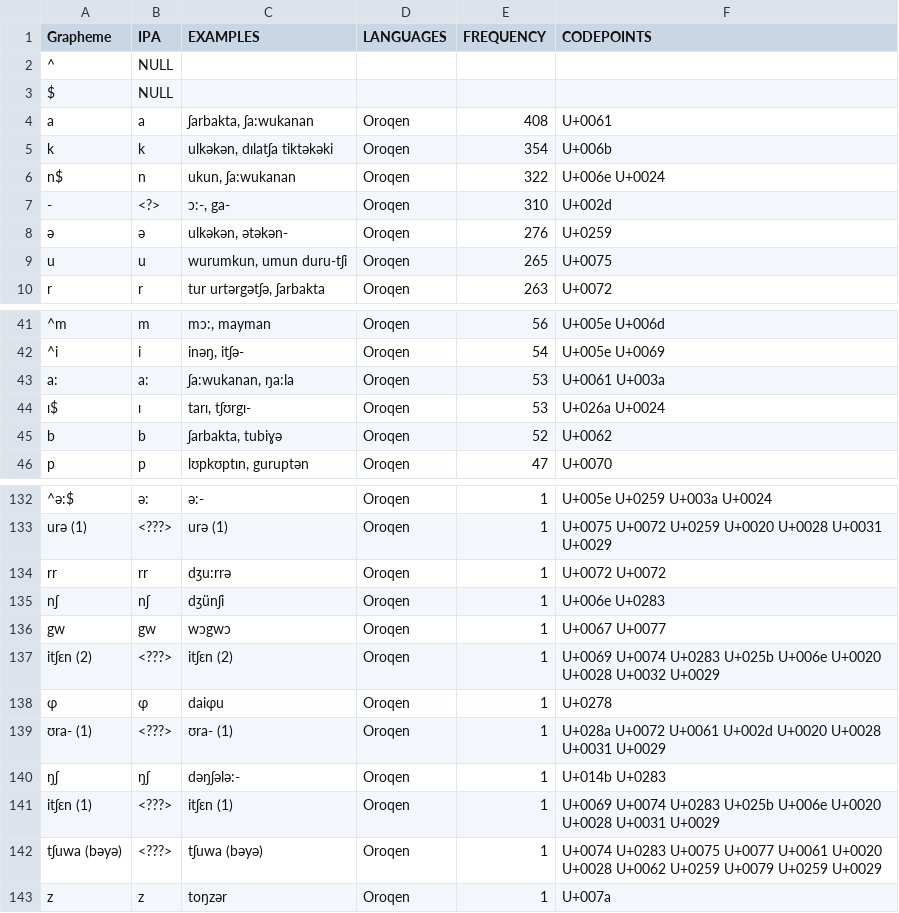
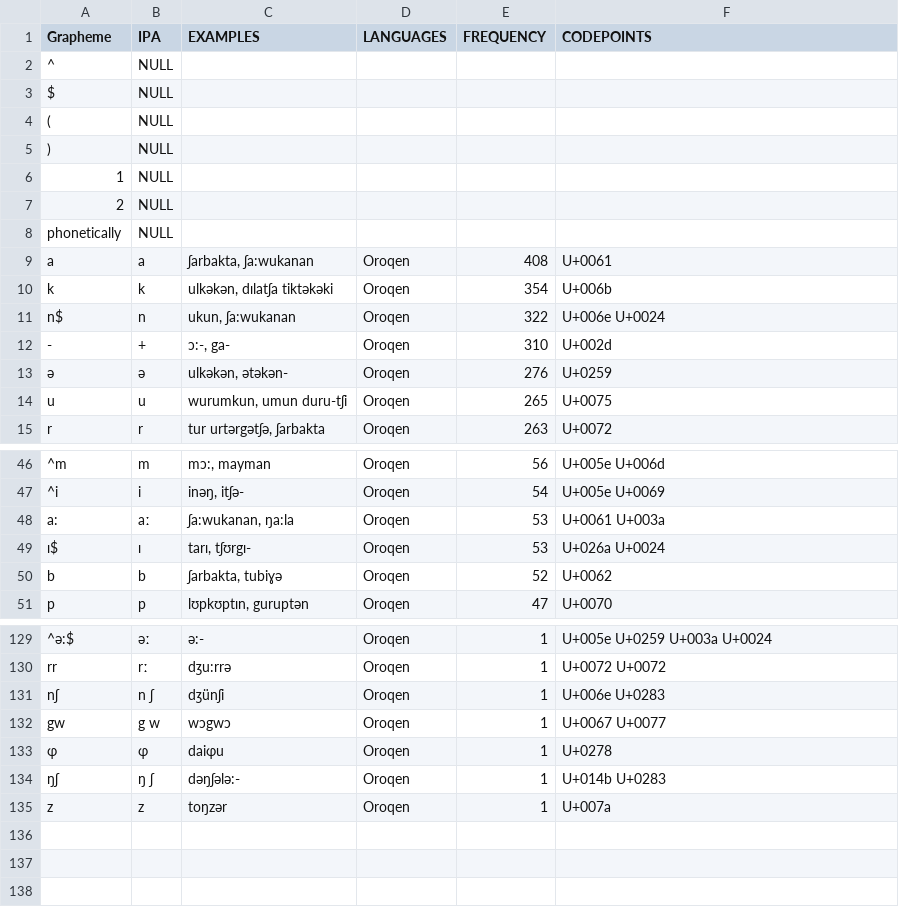
Before and after one commit to natalia-morozova/wold, a TSV file: individual/oroq1238.profile.tsv, drawn as a sheet; only a part is shown, gaps mark what is left out; removed rows and columns are numbered as before the commit, all else as after; the diff covers the shown part only; the diff names each change by its address in the sheet, - before the commit and + after, or states it on an @@ line.

```diff
--- a/individual/oroq1238.profile.tsv
+++ b/individual/oroq1238.profile.tsv
+row 4: ( | NULL
+row 5: ) | NULL
+row 6: 1 | NULL
+row 7: 2 | NULL
+row 8: phonetically | NULL
-B12 (IPA): <?>
+B12 (IPA): +
-B48 (IPA): a:
+B48 (IPA): aː
-B129 (IPA): ə:
+B129 (IPA): əː
-row 133: urə (1) | <???> | urə (1) | Oroqen | 1 | U+0075 U+0072 U+0259 U+0020 U+0028 U+0031 U+0029
-B130 (IPA): rr
+B130 (IPA): rː
-B131 (IPA): nʃ
+B131 (IPA): n ʃ
-B132 (IPA): gw
+B132 (IPA): g w
-row 137: itʃɛn (2) | <???> | itʃɛn (2) | Oroqen | 1 | U+0069 U+0074 U+0283 U+025b U+006e U+0020 U+0028 U+0032 U+0029
-row 139: ʊra- (1) | <???> | ʊra- (1) | Oroqen | 1 | U+028a U+0072 U+0061 U+002d U+0020 U+0028 U+0031 U+0029
-B134 (IPA): ŋʃ
+B134 (IPA): ŋ ʃ
-row 141: itʃɛn (1) | <???> | itʃɛn (1) | Oroqen | 1 | U+0069 U+0074 U+0283 U+025b U+006e U+0020 U+0028 U+0031 U+0029
-row 142: tʃuwa (bəyə) | <???> | tʃuwa (bəyə) | Oroqen | 1 | U+0074 U+0283 U+0075 U+0077 U+0061 U+0020 U+0028 U+0062 U+0259 U+0079 U+0259 U+0029
```
Also changed, not shown: 8 removed rows and 35 edited cells elsewhere in this file, individual/bezh1248.profile.tsv, individual/chew1245.profile.tsv, 15 other files.
